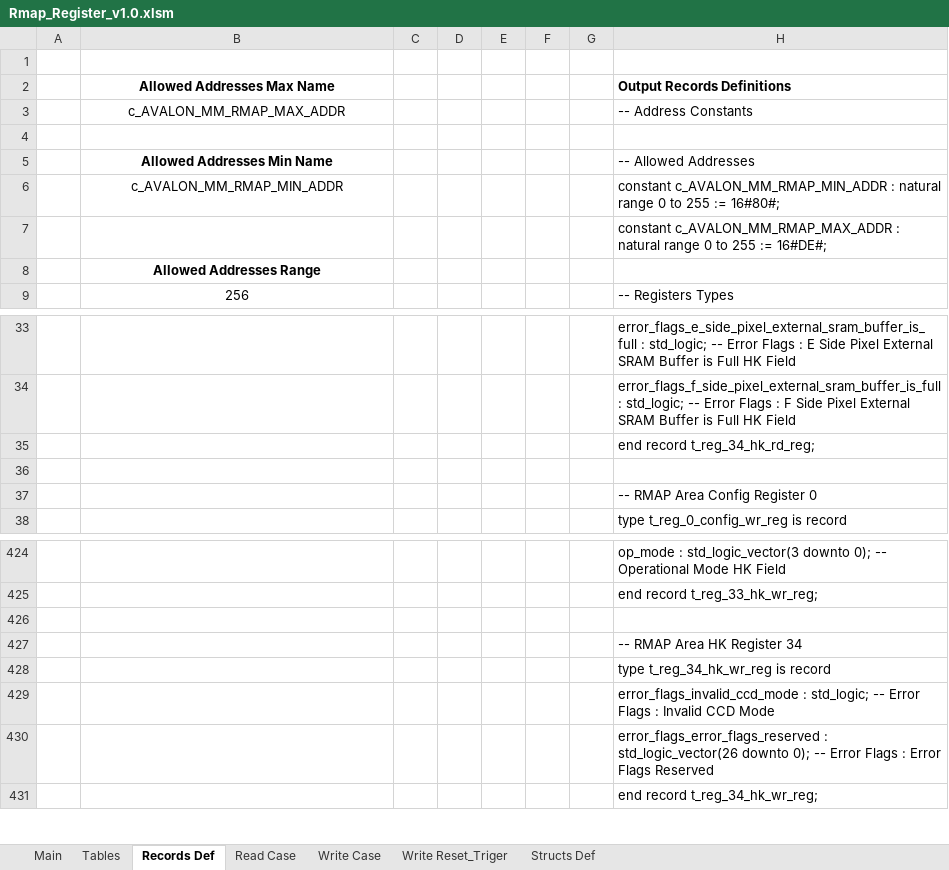
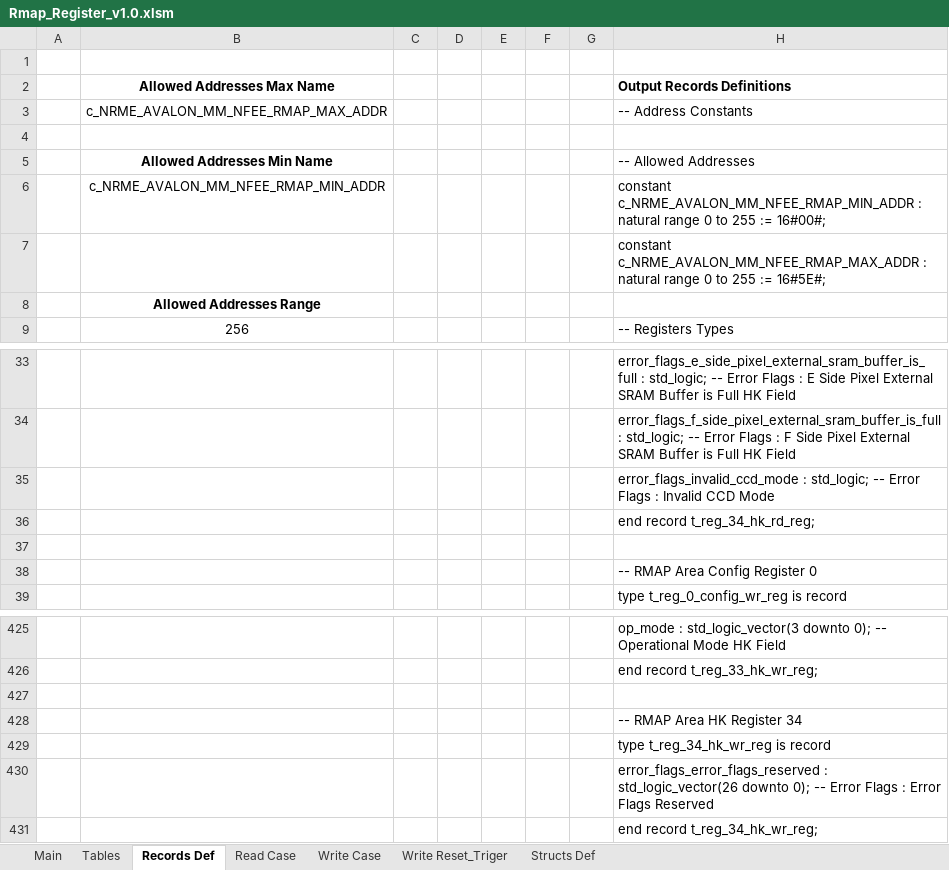
Before and after one commit to NSEE/SimuCam_Development_NFEE, an Excel workbook: FPGA_Developments/RMAP_Memory_NFEE_Area/References/Rmap_Register_v1.0.xlsm, sheet Records Def, drawn as a sheet; only a part is shown, gaps mark what is left out; values as stored, in another font and other column widths than the file's, no borders; charts and pictures not drawn; the diff names each change by its address in the sheet, - before the commit and + after, or states it on an @@ line.

Commit message:
Finished isolation of NFEE RMAP. Need to be integrated in Qsys and tested

```diff
--- a/FPGA_Developments/RMAP_Memory_NFEE_Area/References/Rmap_Register_v1.0.xlsm (sheet Records Def)
+++ b/FPGA_Developments/RMAP_Memory_NFEE_Area/References/Rmap_Register_v1.0.xlsm (sheet Records Def)
-B3 (Allowed Addresses Max Name): c_AVALON_MM_RMAP_MAX_ADDR
+B3 (Allowed Addresses Max Name): c_NRME_AVALON_MM_NFEE_RMAP_MAX_ADDR
-B6 (Allowed Addresses Max Name): c_AVALON_MM_RMAP_MIN_ADDR
+B6 (Allowed Addresses Max Name): c_NRME_AVALON_MM_NFEE_RMAP_MIN_ADDR
-H6 (Output Records Definitions): constant c_AVALON_MM_RMAP_MIN_ADDR : natural range 0 to 255 := 16#80#;
+H6 (Output Records Definitions): constant c_NRME_AVALON_MM_NFEE_RMAP_MIN_ADDR : natural range 0 to 255 := 16#00#;
-H7 (Output Records Definitions): constant c_AVALON_MM_RMAP_MAX_ADDR : natural range 0 to 255 := 16#DE#;
+H7 (Output Records Definitions): constant c_NRME_AVALON_MM_NFEE_RMAP_MAX_ADDR : natural range 0 to 255 := 16#5E#;
@@ row 429 moved to row 35: error_flags_invalid_ccd_mode : std_logic… @@
```
Also changed, not shown: sheet Read Case, sheet Write Case, sheet Write Reset_Triger, charts or pictures, FPGA_Developments/RMAP_Memory_NFEE_Area/References/Rmap_MemArea_v1.0.xlsm, 30 other files.
